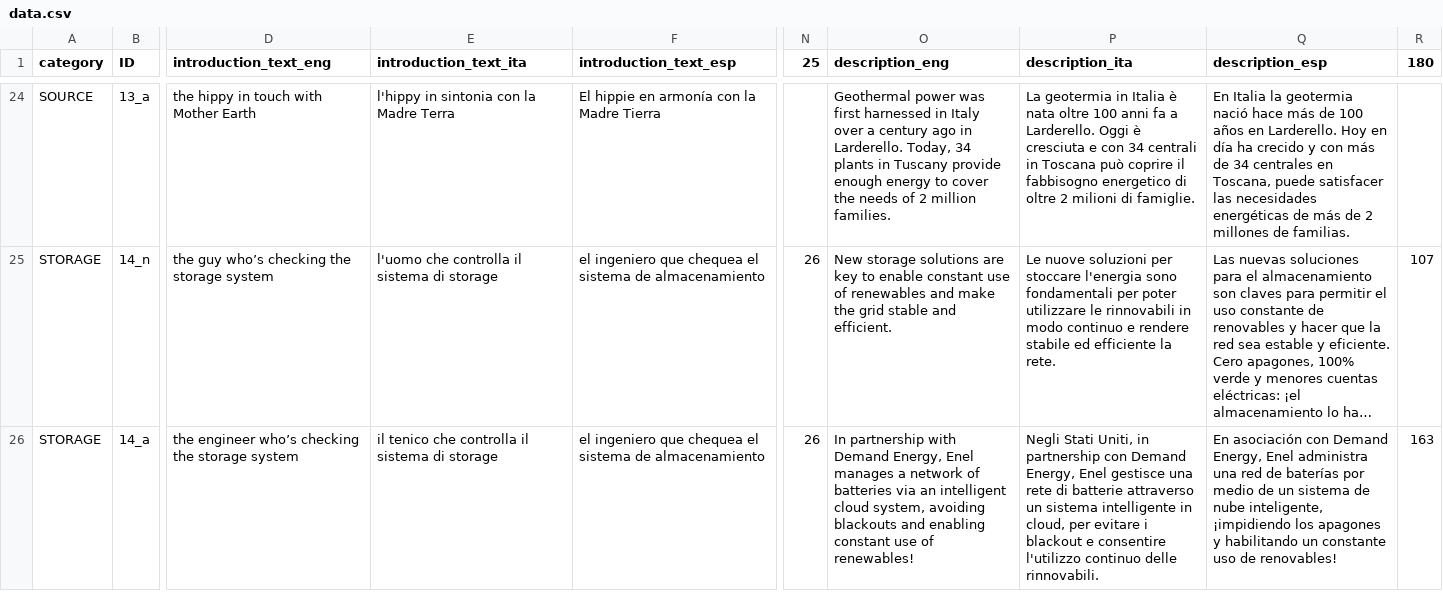
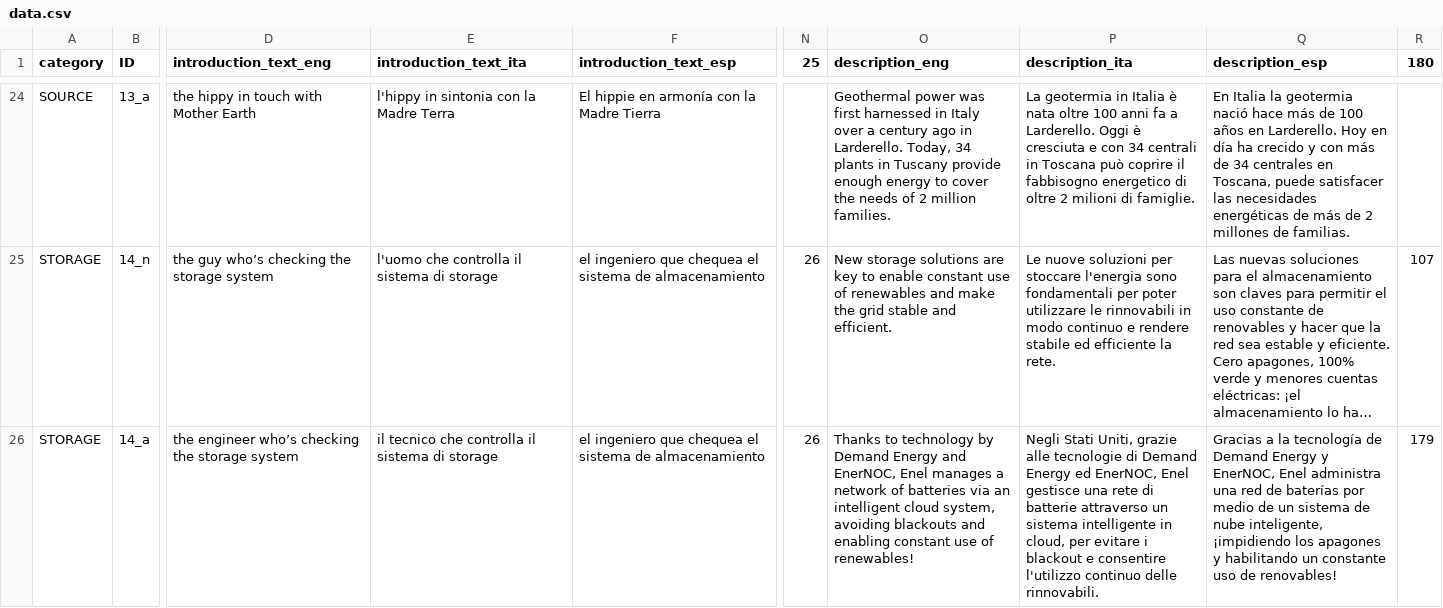
Before and after one commit to todotoit/ENELFEDeploy, a CSV file: game/assets/data.csv, drawn as a sheet; only a part is shown, gaps mark what is left out; long unchanged cells end in …; the diff names each change by its address in the sheet, - before the commit and + after, or states it on an @@ line.

```diff
--- a/game/assets/data.csv
+++ b/game/assets/data.csv
-E26 (introduction_text_ita): il tenico che controlla…
+E26 (introduction_text_ita): il tecnico che controlla…
-O26 (description_eng): In partnership with Demand Energy, Enel manages…
+O26 (description_eng): Thanks to technology by Demand Energy and EnerNOC, Enel manages…
-P26 (description_ita): …Stati Uniti, in partnership con Demand Energy, Enel gestisce…
+P26 (description_ita): …Stati Uniti, grazie alle tecnologie di Demand Energy ed EnerNOC, Enel gestisce…
-Q26 (description_esp): En asociación con Demand Energy, Enel administra…
+Q26 (description_esp): Gracias a la tecnología de Demand Energy y EnerNOC, Enel administra…
-R26 (180): 163
+R26 (180): 179
```
Also changed, not shown: 4 other files.
